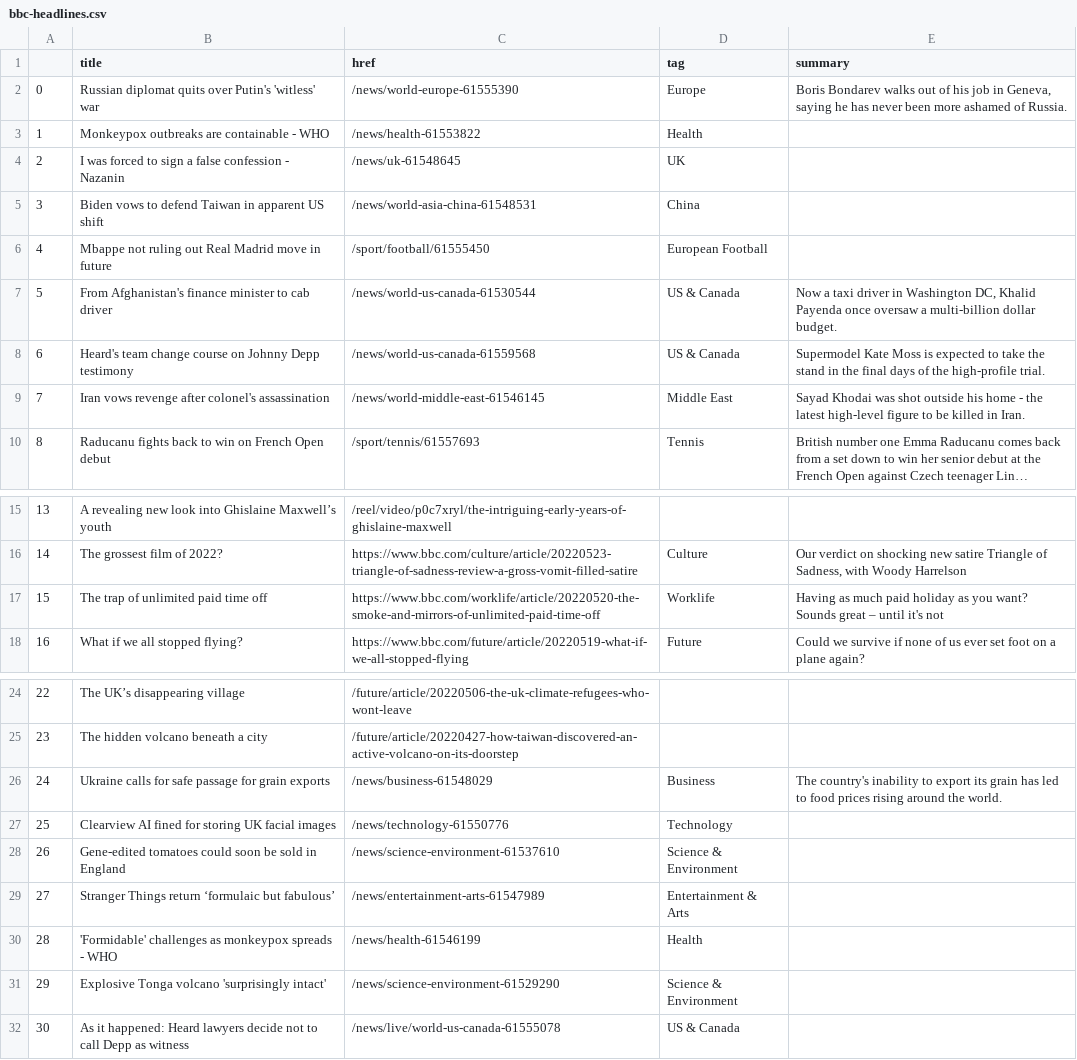
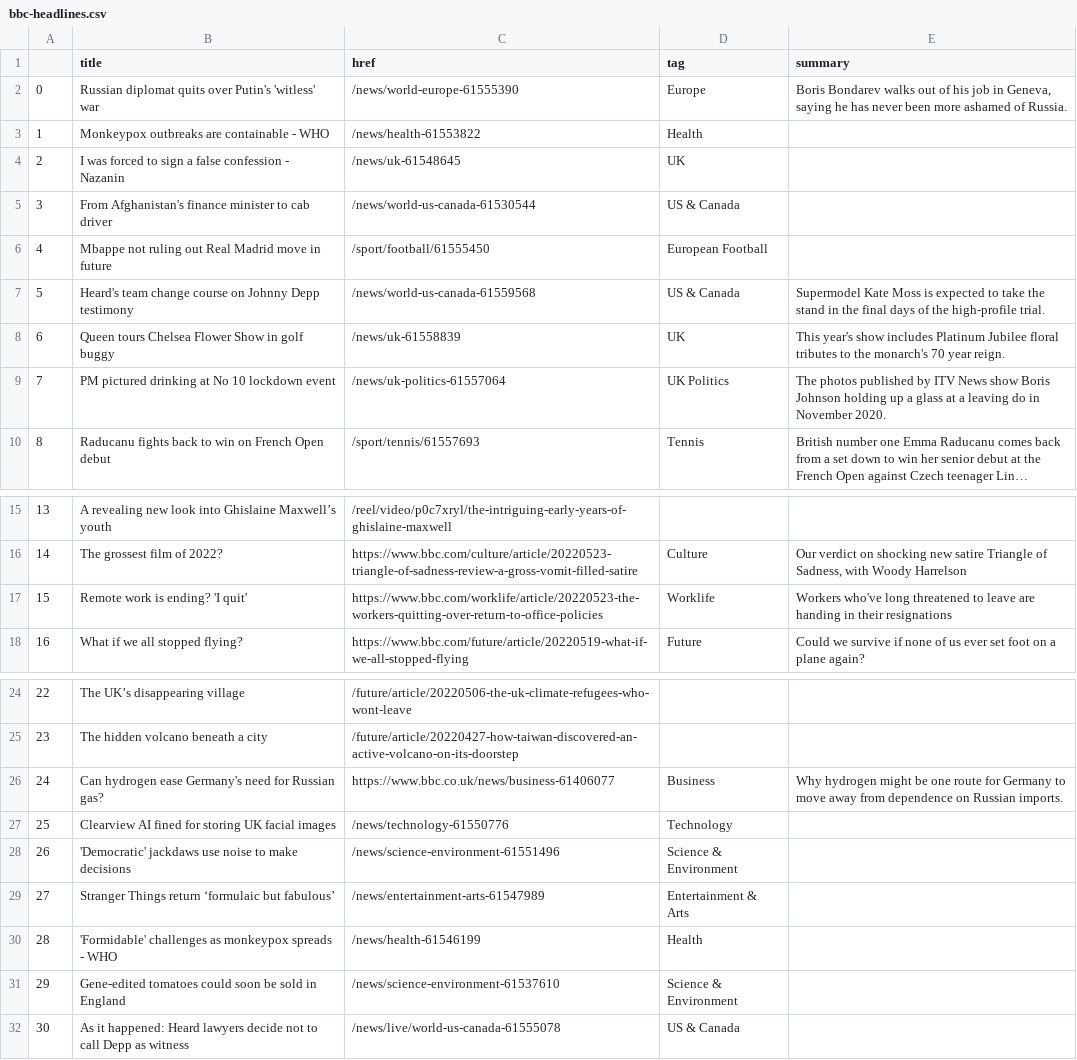
Before and after one commit to EMendy/Scraper_Info, a CSV file: bbc-headlines.csv, drawn as a sheet; only a part is shown, gaps mark what is left out; long unchanged cells end in …; the diff names each change by its address in the sheet, - before the commit and + after, or states it on an @@ line.

```diff
--- a/bbc-headlines.csv
+++ b/bbc-headlines.csv
-B5 (title): Biden vows to defend Taiwan in apparent US shift
+B5 (title): From Afghanistan's finance minister to cab driver
-C5 (href): /news/world-asia-china-61548531
+C5 (href): /news/world-us-canada-61530544
-D5 (tag): China
+D5 (tag): US & Canada
-B7 (title): From Afghanistan's finance minister to cab driver
+B7 (title): Heard's team change course on Johnny Depp testimony
-C7 (href): /news/world-us-canada-61530544
+C7 (href): /news/world-us-canada-61559568
-E7 (summary): Now a taxi driver in Washington DC, Khalid Payenda once oversaw a multi-billion dollar budget.
+E7 (summary): Supermodel Kate Moss is expected to take the stand in the final days of the high-profile trial.
-B8 (title): Heard's team change course on Johnny Depp testimony
+B8 (title): Queen tours Chelsea Flower Show in golf buggy
-C8 (href): /news/world-us-canada-61559568
+C8 (href): /news/uk-61558839
-D8 (tag): US & Canada
+D8 (tag): UK
-E8 (summary): Supermodel Kate Moss is expected to take the stand in the final days of the high-profile trial.
+E8 (summary): This year's show includes Platinum Jubilee floral tributes to the monarch's 70 year reign.
-B9 (title): Iran vows revenge after colonel's assassination
+B9 (title): PM pictured drinking at No 10 lockdown event
-C9 (href): /news/world-middle-east-61546145
+C9 (href): /news/uk-politics-61557064
-D9 (tag): Middle East
+D9 (tag): UK Politics
-E9 (summary): Sayad Khodai was shot outside his home - the latest high-level figure to be killed in Iran.
+E9 (summary): The photos published by ITV News show Boris Johnson holding up a glass at a leaving do in November 2020.
-B17 (title): The trap of unlimited paid time off
+B17 (title): Remote work is ending? 'I quit'
-C17 (href): https://www.bbc.com/worklife/article/20220520-the-smoke-and-mirrors-of-unlimited-paid-time-off
+C17 (href): https://www.bbc.com/worklife/article/20220523-the-workers-quitting-over-return-to-office-policies
-E17 (summary): Having as much paid holiday as you want? Sounds great – until it's not
+E17 (summary): Workers who've long threatened to leave are handing in their resignations
-B26 (title): Ukraine calls for safe passage for grain exports
+B26 (title): Can hydrogen ease Germany's need for Russian gas?
-C26 (href): /news/business-61548029
+C26 (href): https://www.bbc.co.uk/news/business-61406077
-E26 (summary): The country's inability to export its grain has led to food prices rising around the world.
+E26 (summary): Why hydrogen might be one route for Germany to move away from dependence on Russian imports.
-B28 (title): Gene-edited tomatoes could soon be sold in England
+B28 (title): 'Democratic' jackdaws use noise to make decisions
-C28 (href): /news/science-environment-61537610
+C28 (href): /news/science-environment-61551496
-B31 (title): Explosive Tonga volcano 'surprisingly intact'
+B31 (title): Gene-edited tomatoes could soon be sold in England
-C31 (href): /news/science-environment-61529290
+C31 (href): /news/science-environment-61537610
```
